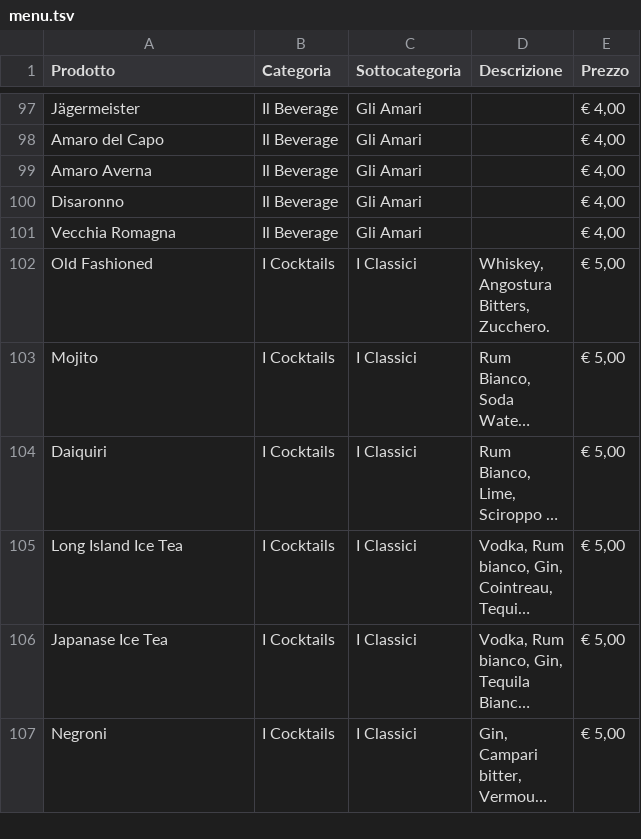
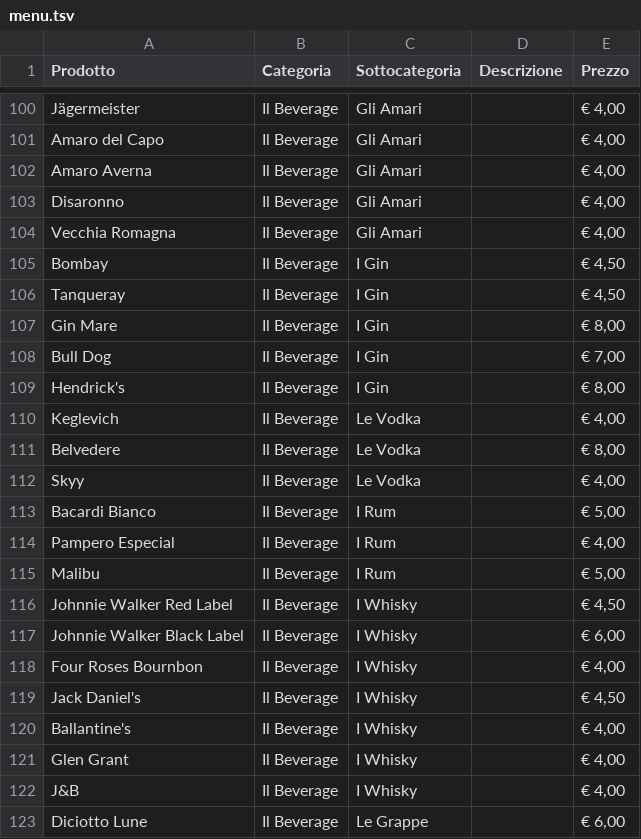
Before and after one commit to vitodigrigoli/menu-digitale, a TSV file: menu.tsv, drawn as a sheet; only a part is shown, gaps mark what is left out; the shorter side is filled out with more unchanged rows; long unchanged cells end in …; the diff covers the shown part only; the diff names each change by its address in the sheet, - before the commit and + after, or states it on an @@ line.

```diff
--- a/menu.tsv
+++ b/menu.tsv
+row 105: Bombay | Il Beverage | I Gin |  | € 4,50
+row 106: Tanqueray | Il Beverage | I Gin |  | € 4,50
+row 107: Gin Mare | Il Beverage | I Gin |  | € 8,00
+row 108: Bull Dog | Il Beverage | I Gin |  | € 7,00
+row 109: Hendrick's | Il Beverage | I Gin |  | € 8,00
+row 110: Keglevich | Il Beverage | Le Vodka |  | € 4,00
+row 111: Belvedere | Il Beverage | Le Vodka |  | € 8,00
+row 112: Skyy | Il Beverage | Le Vodka |  | € 4,00
+row 113: Bacardi Bianco | Il Beverage | I Rum |  | € 5,00
+row 114: Pampero Especial | Il Beverage | I Rum |  | € 4,00
+row 115: Malibu | Il Beverage | I Rum |  | € 5,00
+row 116: Johnnie Walker Red Label | Il Beverage | I Whisky |  | € 4,50
+row 117: Johnnie Walker Black Label | Il Beverage | I Whisky |  | € 6,00
+row 118: Four Roses Bournbon | Il Beverage | I Whisky |  | € 4,00
+row 119: Jack Daniel's | Il Beverage | I Whisky |  | € 4,50
+row 120: Ballantine's | Il Beverage | I Whisky |  | € 4,00
+row 121: Glen Grant | Il Beverage | I Whisky |  | € 4,00
+row 122: J&B | Il Beverage | I Whisky |  | € 4,00
+row 123: Diciotto Lune | Il Beverage | Le Grappe |  | € 6,00
```
Also changed, not shown: 13 added rows, 1 removed row and 8 edited cells elsewhere in this file, 5 other files.
